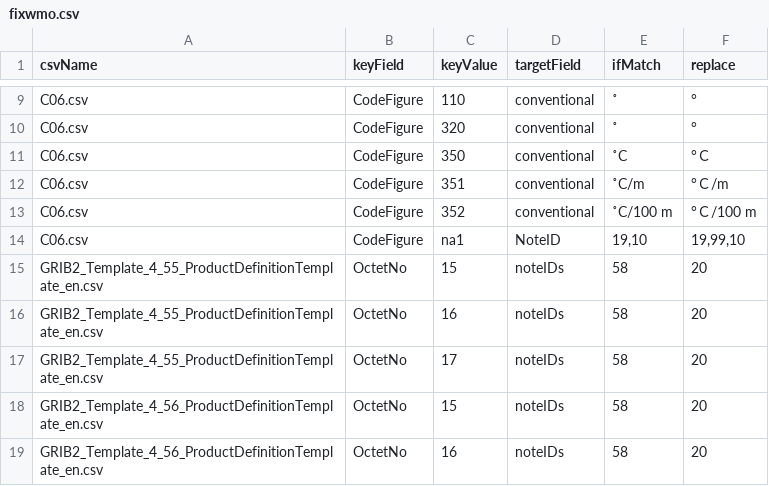
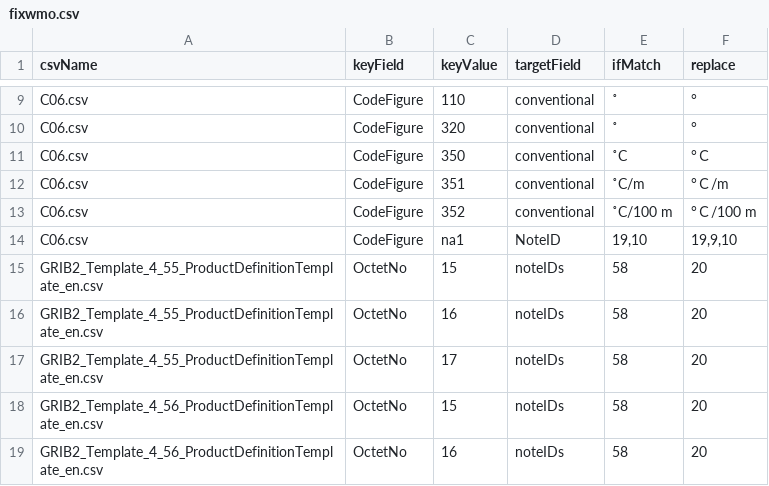
Before and after one commit to etoyoda/wmocodetables, a CSV file: fixwmo.csv, drawn as a sheet; only a part is shown, gaps mark what is left out.

Commit message:
reduce conflict

```diff
--- a/fixwmo.csv
+++ b/fixwmo.csv
@@ -13,3 +13,3 @@ C06.csv,CodeFigure,351,conventional,˚C/m,°Ｃ/m
 C06.csv,CodeFigure,352,conventional,˚C/100 m,°Ｃ/100 m
-C06.csv,CodeFigure,na1,NoteID,"19,10","19,99,10"
+C06.csv,CodeFigure,na1,NoteID,"19,10","19,9,10"
 GRIB2_Template_4_55_ProductDefinitionTemplate_en.csv,OctetNo,15,noteIDs,58,20
```
